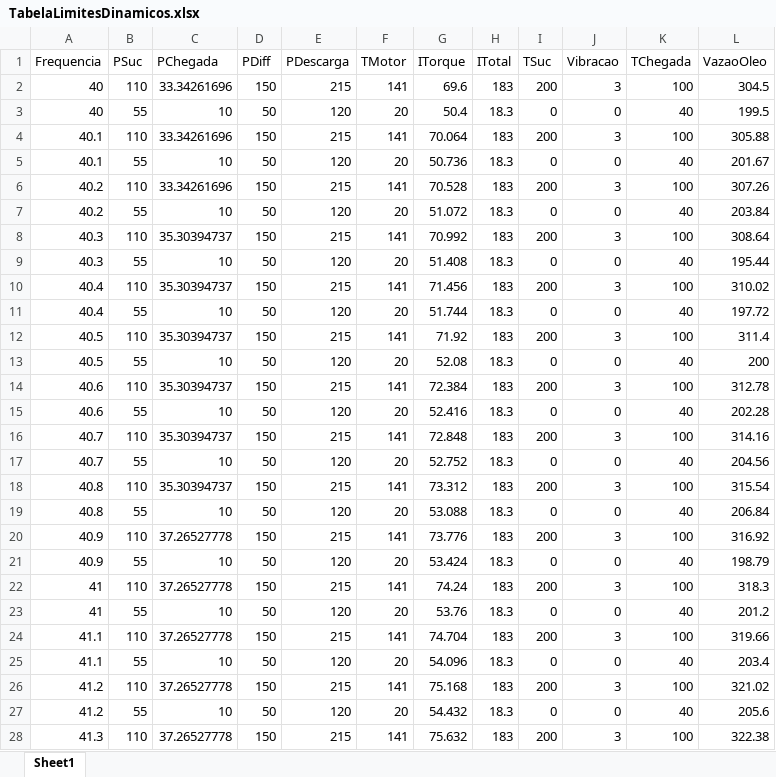
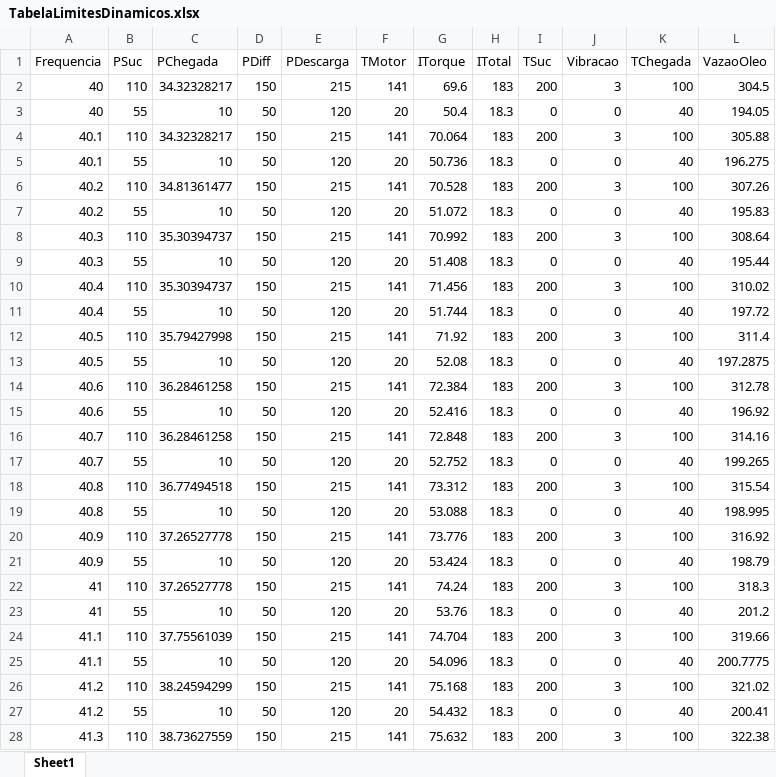
Before and after one commit to galdir/mpc_bcss_simulink, an Excel workbook: Tabelas/TabelaLimitesDinamicos.xlsx, sheet Sheet1, drawn as a sheet; only a part is shown; values as stored, in another font and other column widths than the file's, no borders; the diff covers the shown part only; the diff names each change by its address in the sheet, - before the commit and + after, or states it on an @@ line.

Commit message:
atualiza tabelas para melhor resolução

```diff
--- a/Tabelas/TabelaLimitesDinamicos.xlsx (sheet Sheet1)
+++ b/Tabelas/TabelaLimitesDinamicos.xlsx (sheet Sheet1)
-C2 (PChegada): 33.34261696
+C2 (PChegada): 34.32328217
-L3 (VazaoOleo): 199.5
+L3 (VazaoOleo): 194.05
-C4 (PChegada): 33.34261696
+C4 (PChegada): 34.32328217
-L5 (VazaoOleo): 201.67
+L5 (VazaoOleo): 196.275
-C6 (PChegada): 33.34261696
+C6 (PChegada): 34.81361477
-L7 (VazaoOleo): 203.84
+L7 (VazaoOleo): 195.83
-C12 (PChegada): 35.30394737
+C12 (PChegada): 35.79427998
-L13 (VazaoOleo): 200
+L13 (VazaoOleo): 197.2875
-C14 (PChegada): 35.30394737
+C14 (PChegada): 36.28461258
-L15 (VazaoOleo): 202.28
+L15 (VazaoOleo): 196.92
-C16 (PChegada): 35.30394737
+C16 (PChegada): 36.28461258
-L17 (VazaoOleo): 204.56
+L17 (VazaoOleo): 199.265
-C18 (PChegada): 35.30394737
+C18 (PChegada): 36.77494518
-L19 (VazaoOleo): 206.84
+L19 (VazaoOleo): 198.995
-C24 (PChegada): 37.26527778
+C24 (PChegada): 37.75561039
-L25 (VazaoOleo): 203.4
+L25 (VazaoOleo): 200.7775
-C26 (PChegada): 37.26527778
+C26 (PChegada): 38.24594299
-L27 (VazaoOleo): 205.6
+L27 (VazaoOleo): 200.41
-C28 (PChegada): 37.26527778
+C28 (PChegada): 38.73627559
```
Also changed, not shown: 259 edited cells elsewhere in this sheet, Tabelas/TabSimuladorContas.xlsx, 2 other files.
